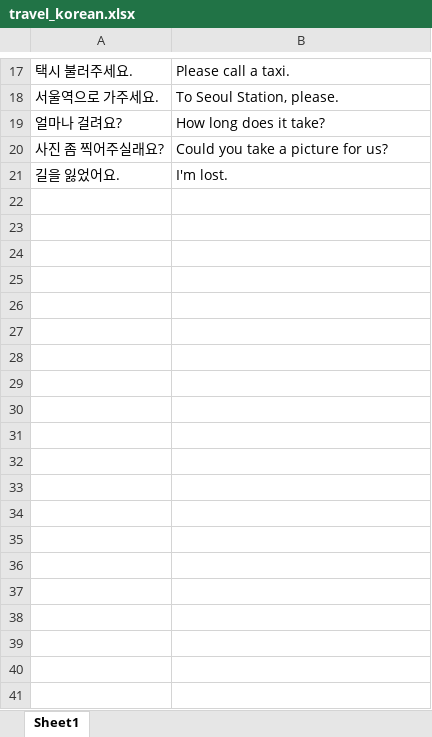
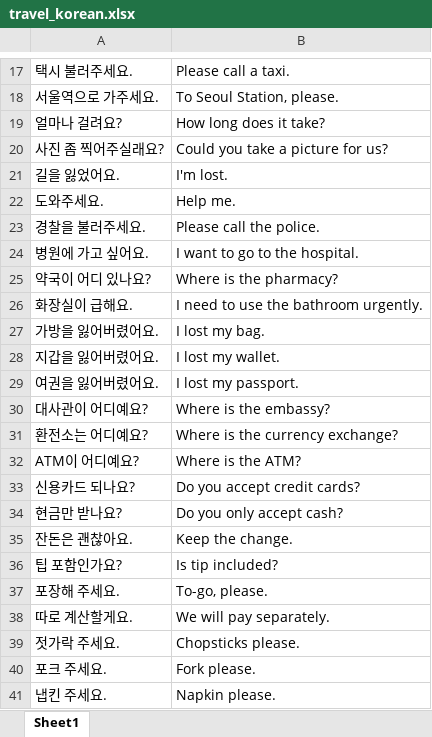
Before and after one commit to fbfenf/fbfenf.github.io, an Excel workbook: assets/files/samples/travel_korean.xlsx, sheet Sheet1, drawn as a sheet; only a part is shown, gaps mark what is left out; values as stored, in another font and other column widths than the file's, no borders; the diff covers the shown part only; the diff names each change by its address in the sheet, - before the commit and + after, or states it on an @@ line.

Commit message:
Expand sample scripts to 100 sentences each and update resources pages

```diff
--- a/assets/files/samples/travel_korean.xlsx (sheet Sheet1)
+++ b/assets/files/samples/travel_korean.xlsx (sheet Sheet1)
+row 22: 도와주세요. | Help me.
+row 23: 경찰을 불러주세요. | Please call the police.
+row 24: 병원에 가고 싶어요. | I want to go to the hospital.
+row 25: 약국이 어디 있나요? | Where is the pharmacy?
+row 26: 화장실이 급해요. | I need to use the bathroom urgently.
+row 27: 가방을 잃어버렸어요. | I lost my bag.
+row 28: 지갑을 잃어버렸어요. | I lost my wallet.
+row 29: 여권을 잃어버렸어요. | I lost my passport.
+row 30: 대사관이 어디예요? | Where is the embassy?
+row 31: 환전소는 어디예요? | Where is the currency exchange?
+row 32: ATM이 어디예요? | Where is the ATM?
+row 33: 신용카드 되나요? | Do you accept credit cards?
+row 34: 현금만 받나요? | Do you only accept cash?
+row 35: 잔돈은 괜찮아요. | Keep the change.
+row 36: 팁 포함인가요? | Is tip included?
+row 37: 포장해 주세요. | To-go, please.
+row 38: 따로 계산할게요. | We will pay separately.
+row 39: 젓가락 주세요. | Chopsticks please.
+row 40: 포크 주세요. | Fork please.
+row 41: 냅킨 주세요. | Napkin please.
```
Also changed, not shown: 56 added rows elsewhere in this sheet, assets/files/samples/basic_korean.xlsx, assets/files/samples/business_korean.xlsx, 5 other files.
